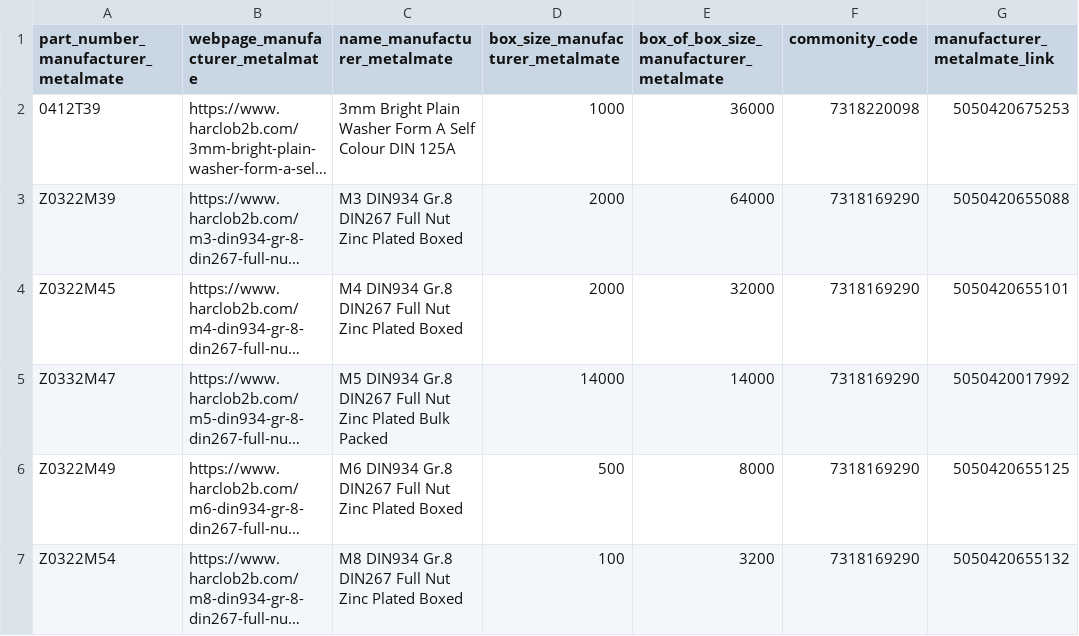
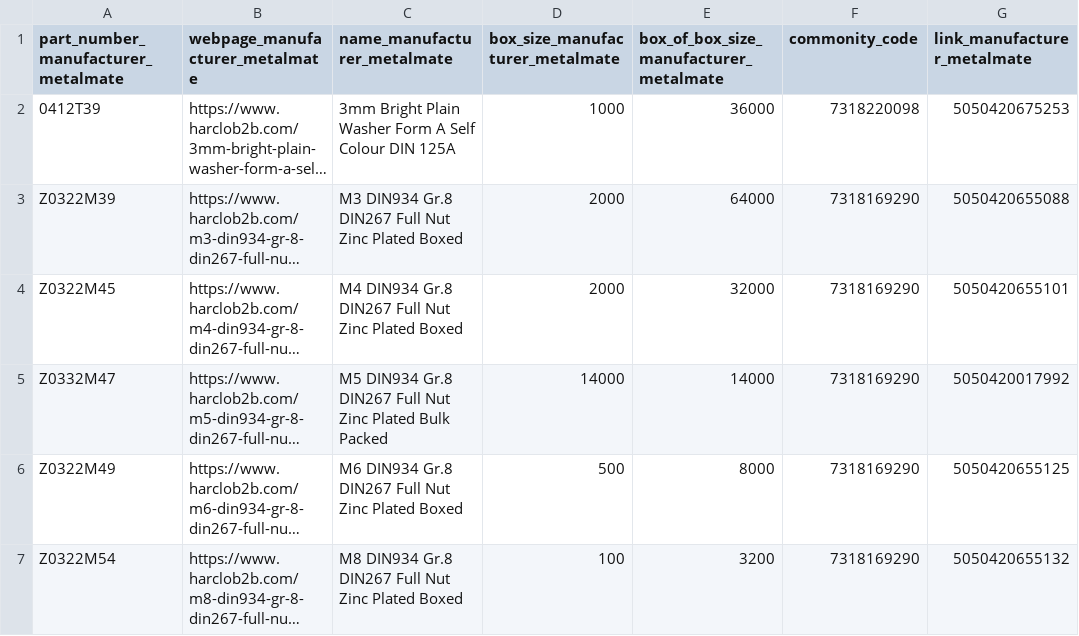
Before and after one commit to oomlout/oomlout_oomp_data_injector_bolt_part_numbers, a CSV file: output_manufacturer_metalmate.csv, drawn as a sheet; only a part is shown; long unchanged cells end in …; the diff names each change by its address in the sheet, - before the commit and + after, or states it on an @@ line.

```diff
--- a/output_manufacturer_metalmate.csv
+++ b/output_manufacturer_metalmate.csv
-G1: manufacturer_metalmate_link
+G1: link_manufacturer_metalmate
```
Also changed, not shown: output_distributor_accu.csv, output_distributor_orbital_fasteners.csv, 3 other files.
